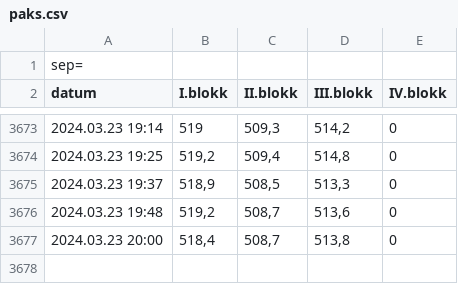
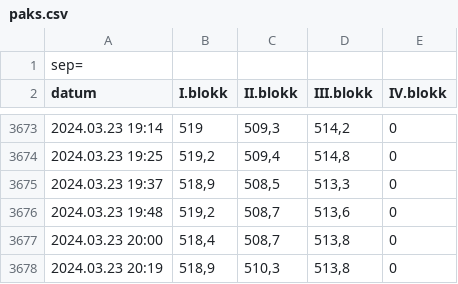
Before and after one commit to fape/actions-playground, a CSV file: paks.csv, drawn as a sheet; only a part is shown, gaps mark what is left out; the diff names each change by its address in the sheet, - before the commit and + after, or states it on an @@ line.

```diff
--- a/paks.csv
+++ b/paks.csv
+row 3678: 2024.03.23 20:19 | 518,9 | 510,3 | 513,8 | 0
```
